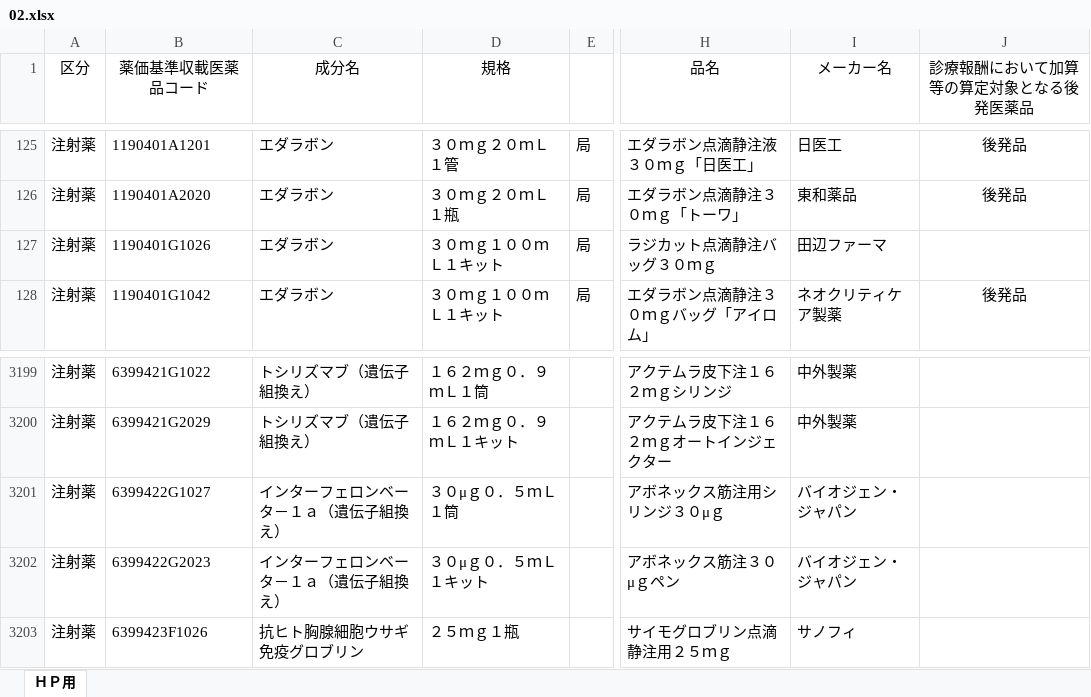
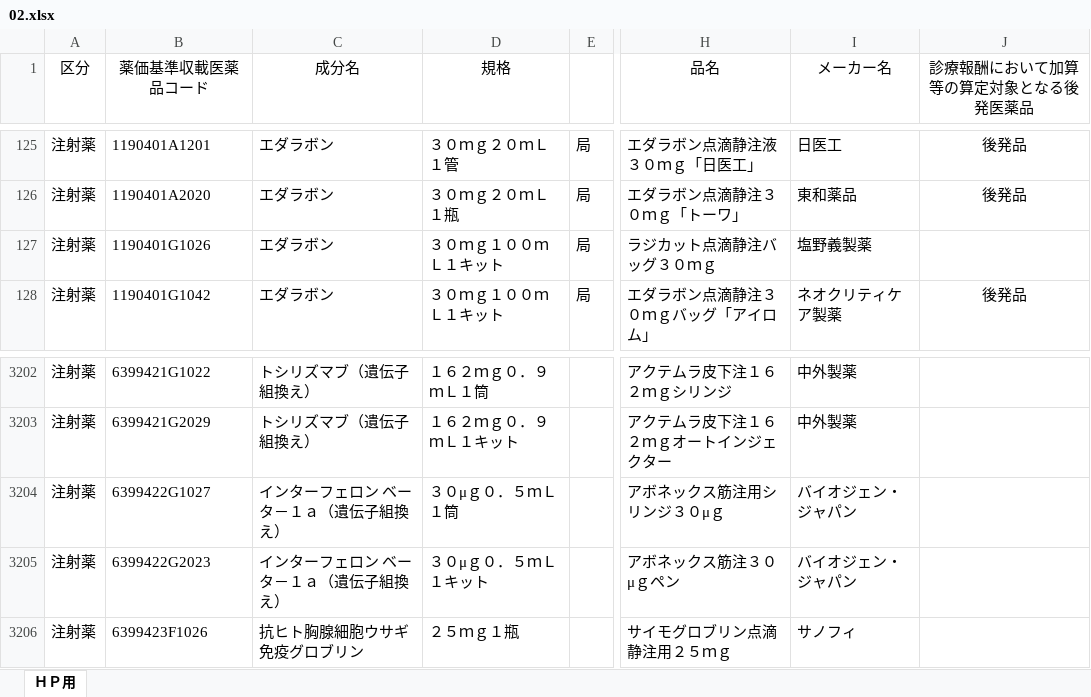
Before and after one commit to shouri0708-coder/senpatsu-kouhatsu, an Excel workbook: data/02.xlsx, sheet ＨＰ用, drawn as a sheet; only a part is shown, gaps mark what is left out; values as stored, in another font and other column widths than the file's, no borders; addresses are those after the commit; the diff covers the shown part only; the diff names each change by its address in the sheet, - before the commit and + after, or states it on an @@ line.

```diff
--- a/data/02.xlsx (sheet ＨＰ用)
+++ b/data/02.xlsx (sheet ＨＰ用)
-I127 (メーカー名): 田辺ファーマ
+I127 (メーカー名): 塩野義製薬
-C3204:C3205 (成分名): インターフェロンベータ－１ａ（遺伝子組換え）
+C3204:C3205 (成分名): インターフェロン ベータ－１ａ（遺伝子組換え）
```
Also changed, not shown: 3 added rows and 8 edited cells elsewhere in this sheet, data/01.xlsx, data/03.xlsx, 4 other files.
